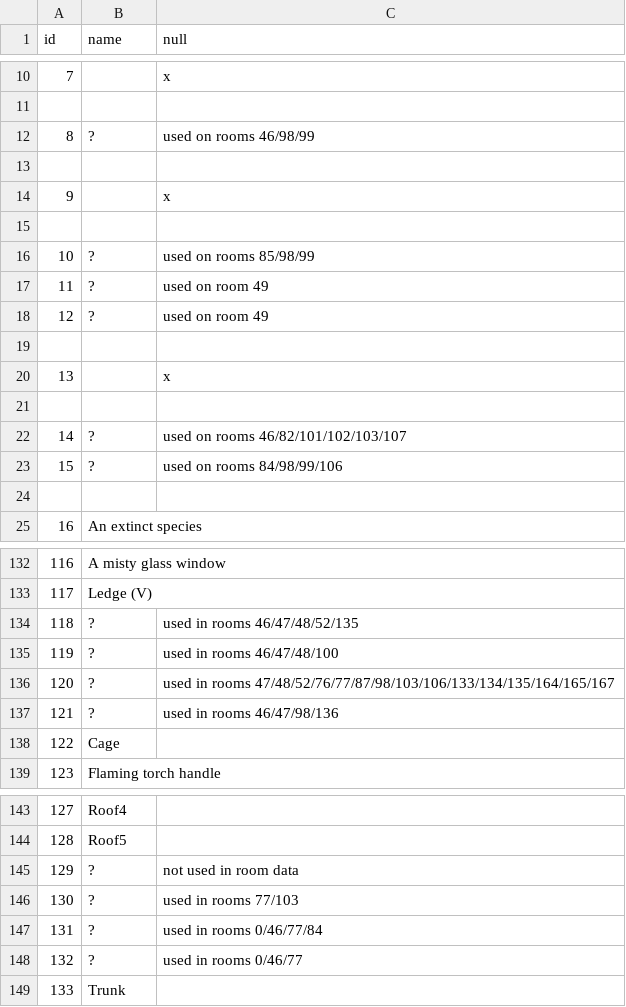
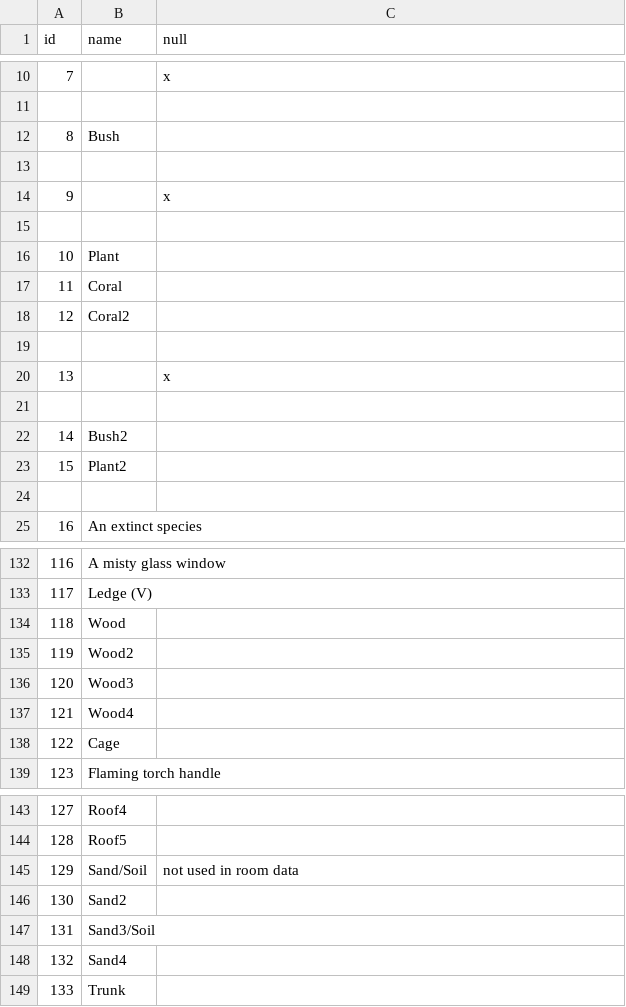
Before and after one commit to picosonic/D2, a CSV file: sprites.csv, drawn as a sheet; only a part is shown, gaps mark what is left out; the diff covers the shown part only.

Commit message:
Resolve some sprites

```diff
--- a/sprites.csv
+++ b/sprites.csv
@@ -12 +12 @@ id,name,null
-8,?,used on rooms 46/98/99
+8,Bush,
@@ -16,3 +16,3 @@ id,name,null
-10,?,used on rooms 85/98/99
-11,?,used on room 49
-12,?,used on room 49
+10,Plant,
+11,Coral,
+12,Coral2,
@@ -22,2 +22,2 @@ id,name,null
-14,?,used on rooms 46/82/101/102/103/107
-15,?,used on rooms 84/98/99/106
+14,Bush2,
+15,Plant2,
@@ -133,6 +133,6 @@ id,name,null
 117,Ledge (V),
-118,?,used in rooms 46/47/48/52/135
-119,?,used in rooms 46/47/48/100
-120,?,used in rooms 47/48/52/76/77/87/98/103/106/133/134/135/164/165/167
-121,?,used in rooms 46/47/98/136
+118,Wood,
+119,Wood2,
+120,Wood3,
+121,Wood4,
 122,Cage,
@@ -144,6 +144,6 @@ id,name,null
 128,Roof5,
-129,?,not used in room data
-130,?,used in rooms 77/103
-131,?,used in rooms 0/46/77/84
-132,?,used in rooms 0/46/77
+129,Sand/Soil,not used in room data
+130,Sand2,
+131,Sand3/Soil,
+132,Sand4,
 133,Trunk,
```
Also changed, not shown: 3 edited cells elsewhere in this file.
